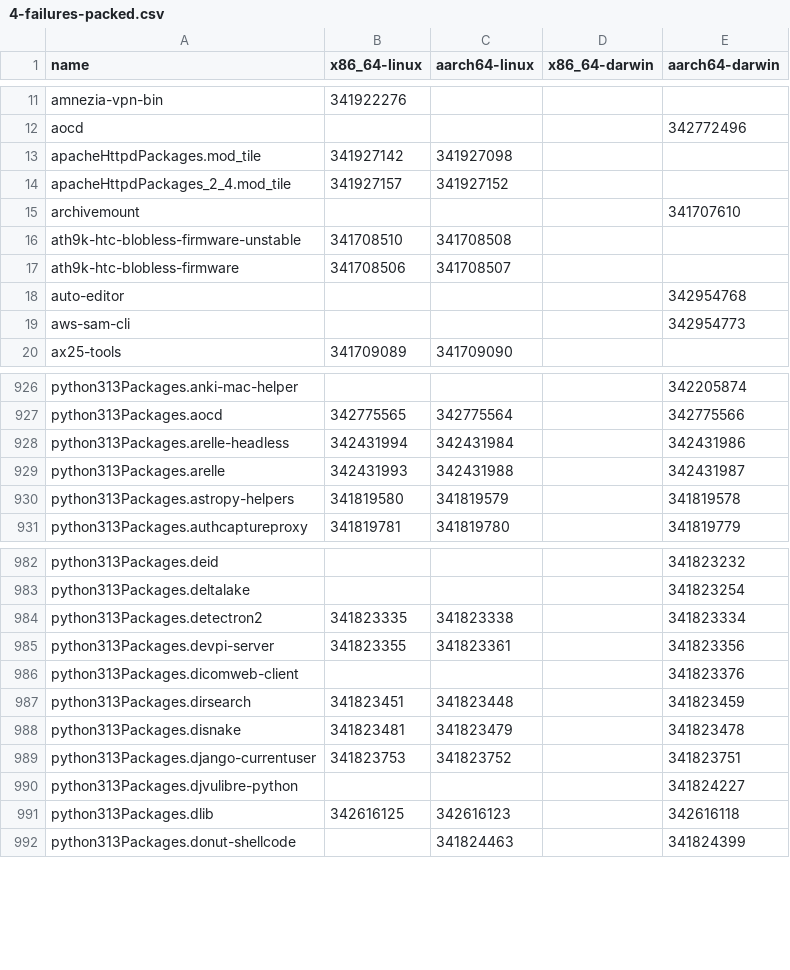
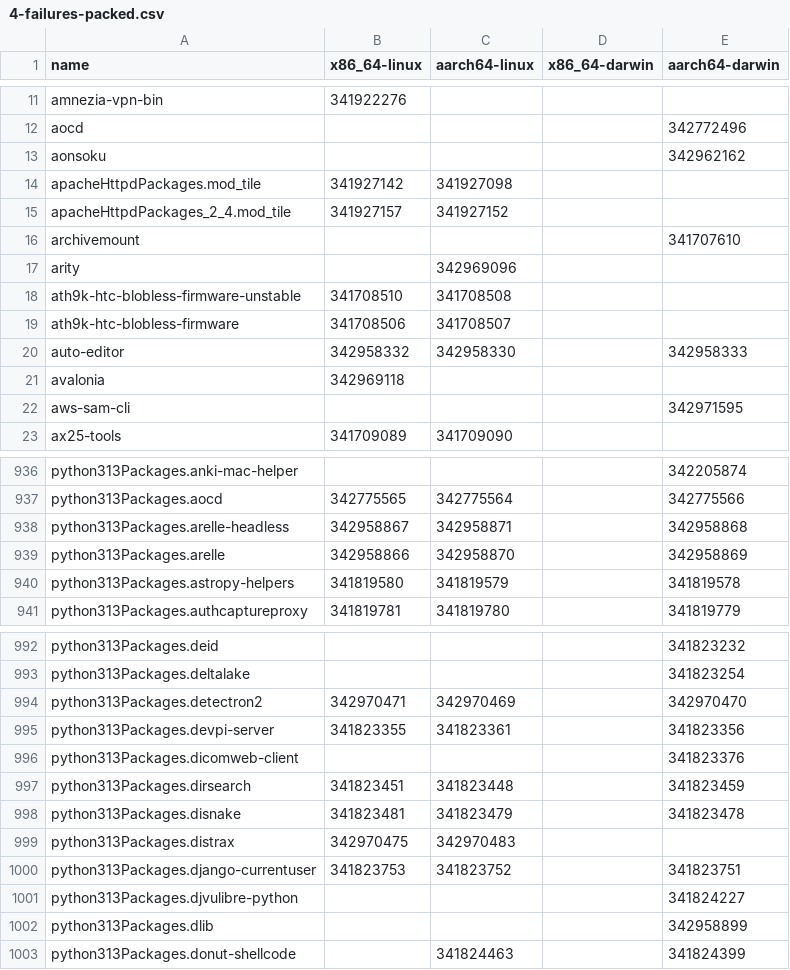
Before and after one commit to Sigmanificient/nixpkgs-failure-notify, a CSV file: results/trunk/4-failures-packed.csv, drawn as a sheet; only a part is shown, gaps mark what is left out; the diff covers the shown part only.

```diff
--- a/results/trunk/4-failures-packed.csv
+++ b/results/trunk/4-failures-packed.csv
@@ -12,2 +12,3 @@ amnezia-vpn-bin,341922276,,,
 aocd,,,,342772496
+aonsoku,,,,342962162
 apacheHttpdPackages.mod_tile,341927142,341927098,,
@@ -15,6 +16,8 @@ apacheHttpdPackages_2_4.mod_tile,341927157,341927152,,
 archivemount,,,,341707610
+arity,,342969096,,
 ath9k-htc-blobless-firmware-unstable,341708510,341708508,,
 ath9k-htc-blobless-firmware,341708506,341708507,,
-auto-editor,,,,342954768
-aws-sam-cli,,,,342954773
+auto-editor,342958332,342958330,,342958333
+avalonia,342969118,,,
+aws-sam-cli,,,,342971595
 ax25-tools,341709089,341709090,,
@@ -927,4 +937,4 @@ python313Packages.anki-mac-helper,,,,342205874
 python313Packages.aocd,342775565,342775564,,342775566
-python313Packages.arelle-headless,342431994,342431984,,342431986
-python313Packages.arelle,342431993,342431988,,342431987
+python313Packages.arelle-headless,342958867,342958871,,342958868
+python313Packages.arelle,342958866,342958870,,342958869
 python313Packages.astropy-helpers,341819580,341819579,,341819578
@@ -983,3 +993,3 @@ python313Packages.deid,,,,341823232
 python313Packages.deltalake,,,,341823254
-python313Packages.detectron2,341823335,341823338,,341823334
+python313Packages.detectron2,342970471,342970469,,342970470
 python313Packages.devpi-server,341823355,341823361,,341823356
@@ -988,5 +998,6 @@ python313Packages.dirsearch,341823451,341823448,,341823459
 python313Packages.disnake,341823481,341823479,,341823478
+python313Packages.distrax,342970475,342970483,,
 python313Packages.django-currentuser,341823753,341823752,,341823751
 python313Packages.djvulibre-python,,,,341824227
-python313Packages.dlib,342616125,342616123,,342616118
+python313Packages.dlib,,,,342958899
 python313Packages.donut-shellcode,,341824463,,341824399
```
Also changed, not shown: 26 added rows, 12 removed rows and 58 edited cells elsewhere in this file, results/staging-next/3-failures-aarch64-linux.csv, results/staging-next/3-failures-x86_64-linux.csv, 11 other files.
